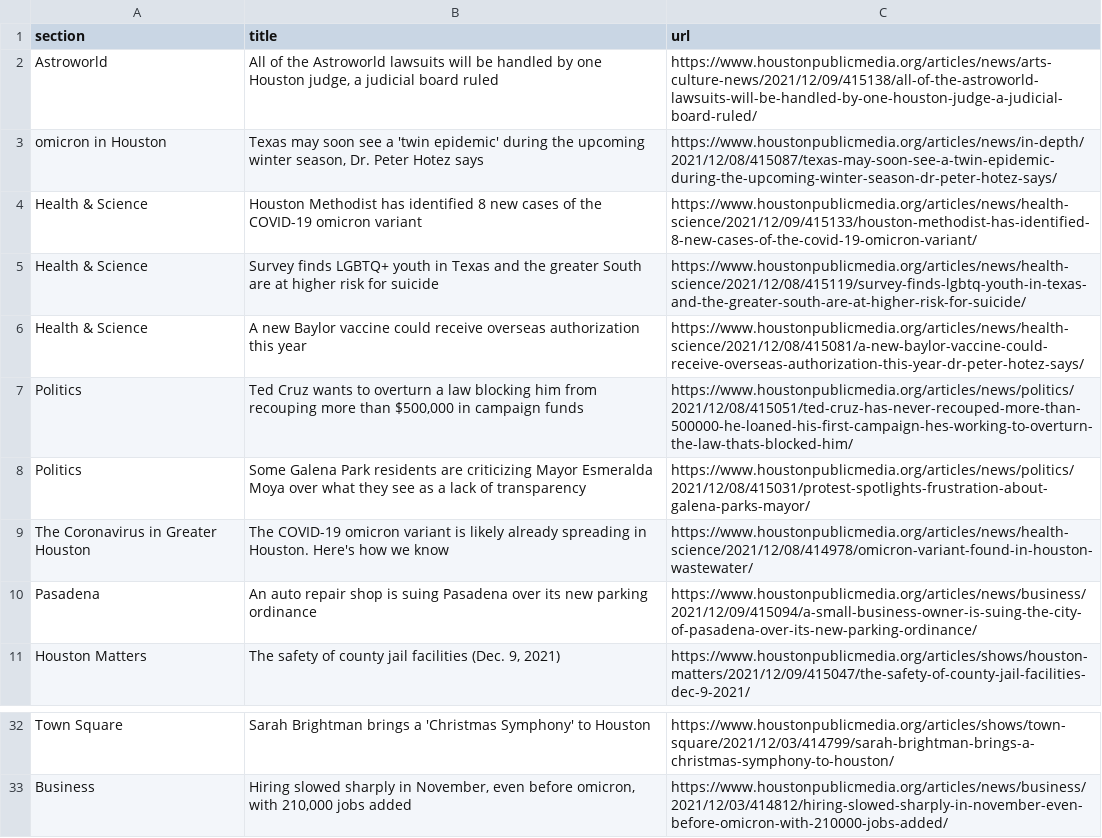
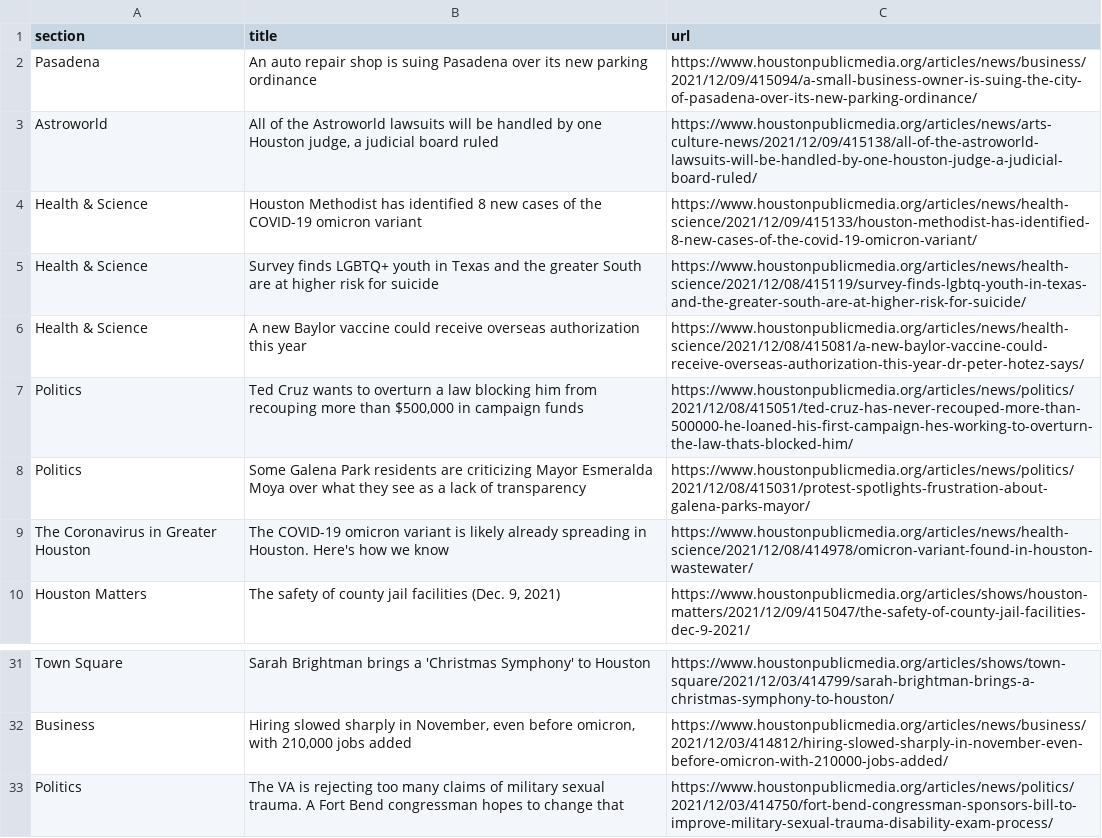
Before and after one commit to srjouppi/auto-scraper, a CSV file: npr.csv, drawn as a sheet; only a part is shown, gaps mark what is left out.

```diff
--- a/npr.csv
+++ b/npr.csv
@@ -1,4 +1,4 @@
 section,title,url
+Pasadena,An auto repair shop is suing Pasadena over its new parking ordinance,https://www.houstonpublicmedia.org/articles/news/business/2021/12/09/415094/a-small-business-owner-is-suing-the-city-of-pasadena-over-its-new-parking-ordinance/
 Astroworld,"All of the Astroworld lawsuits will be handled by one Houston judge, a judicial board ruled",https://www.houstonpublicmedia.org/articles/news/arts-culture-news/2021/12/09/415138/all-of-the-astroworld-lawsuits-will-be-handled-by-one-houston-judge-a-judicial-board-ruled/
-omicron in Houston,"Texas may soon see a 'twin epidemic' during the upcoming winter season, Dr. Peter Hotez says",https://www.houstonpublicmedia.org/articles/news/in-depth/2021/12/08/415087/texas-may-soon-see-a-twin-epidemic-during-the-upcoming-winter-season-dr-peter-hotez-says/
 Health & Science,Houston Methodist has identified 8 new cases of the COVID-19 omicron variant,https://www.houstonpublicmedia.org/articles/news/health-science/2021/12/09/415133/houston-methodist-has-identified-8-new-cases-of-the-covid-19-omicron-variant/
@@ -9,3 +9,2 @@ Politics,Some Galena Park residents are criticizing Mayor Esmeralda Moya over wh
 The Coronavirus in Greater Houston,The COVID-19 omicron variant is likely already spreading in Houston. Here's how we know,https://www.houstonpublicmedia.org/articles/news/health-science/2021/12/08/414978/omicron-variant-found-in-houston-wastewater/
-Pasadena,An auto repair shop is suing Pasadena over its new parking ordinance,https://www.houstonpublicmedia.org/articles/news/business/2021/12/09/415094/a-small-business-owner-is-suing-the-city-of-pasadena-over-its-new-parking-ordinance/
 Houston Matters,"The safety of county jail facilities (Dec. 9, 2021)",https://www.houstonpublicmedia.org/articles/shows/houston-matters/2021/12/09/415047/the-safety-of-county-jail-facilities-dec-9-2021/
@@ -33 +32,2 @@ Town Square,Sarah Brightman brings a 'Christmas Symphony' to Houston,https://www
 Business,"Hiring slowed sharply in November, even before omicron, with 210,000 jobs added",https://www.houstonpublicmedia.org/articles/news/business/2021/12/03/414812/hiring-slowed-sharply-in-november-even-before-omicron-with-210000-jobs-added/
+Politics,The VA is rejecting too many claims of military sexual trauma. A Fort Bend congressman hopes to change that,https://www.houstonpublicmedia.org/articles/news/politics/2021/12/03/414750/fort-bend-congressman-sponsors-bill-to-improve-military-sexual-trauma-disability-exam-process/
```
